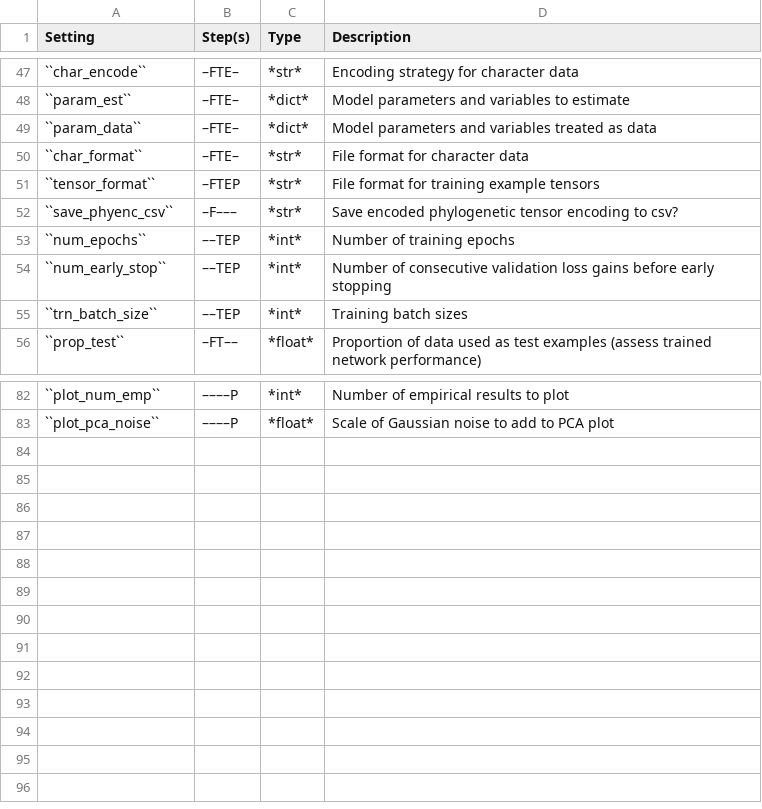
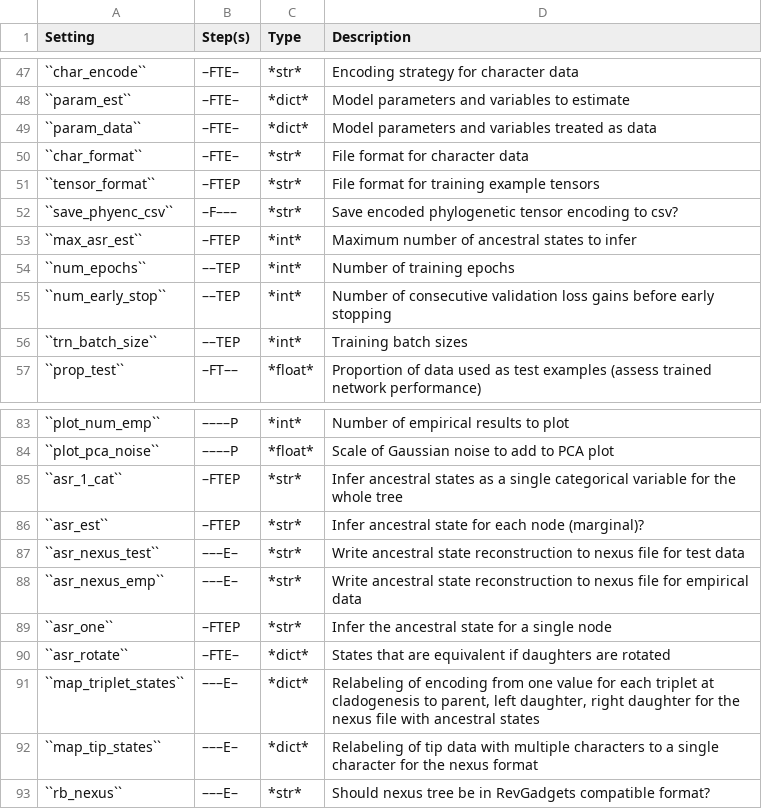
Before and after one commit to mlandis/phyddle, a CSV file: docs/source/tables/phyddle_settings.csv, drawn as a sheet; only a part is shown, gaps mark what is left out.

Commit message:
Adding ancestral state config options to appendix

```diff
--- a/docs/source/tables/phyddle_settings.csv
+++ b/docs/source/tables/phyddle_settings.csv
@@ -52,2 +52,3 @@ Setting|Step(s)|Type|Description
 ``save_phyenc_csv``|–F–––|*str*|Save encoded phylogenetic tensor encoding to csv?
+``max_asr_est``|–FTEP|*int*|Maximum number of ancestral states to infer
 ``num_epochs``|––TEP|*int*|Number of training epochs
@@ -83 +84,10 @@ Setting|Step(s)|Type|Description
 ``plot_pca_noise``|––––P|*float*|Scale of Gaussian noise to add to PCA plot
+``asr_1_cat``|–FTEP|*str*|Infer ancestral states as a single categorical variable for the whole tree
+``asr_est``|–FTEP|*str*|Infer ancestral state for each node (marginal)?
+``asr_nexus_test``|–––E–|*str*|Write ancestral state reconstruction to nexus file for test data
+``asr_nexus_emp``|–––E–|*str*|Write ancestral state reconstruction to nexus file for empirical data
+``asr_one``|–FTEP|*str*|Infer the ancestral state for a single node
+``asr_rotate``|–FTE–|*dict*|States that are equivalent if daughters are rotated
+``map_triplet_states``|–––E–|*dict*|Relabeling of encoding from one value for each triplet at cladogenesis to parent, left daughter, right daughter for the nexus file with ancestral states
+``map_tip_states``|–––E–|*dict*|Relabeling of tip data with multiple characters to a single character for the nexus format
+``rb_nexus``|–––E–|*str*|Should nexus tree be in RevGadgets compatible format?
```
